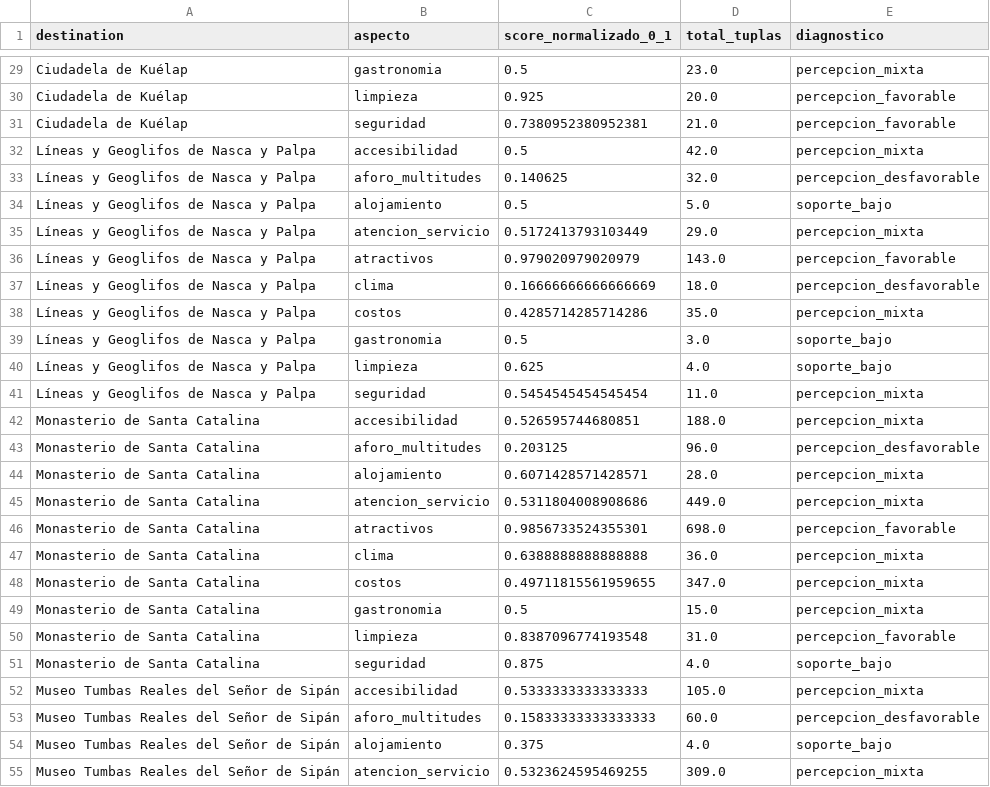
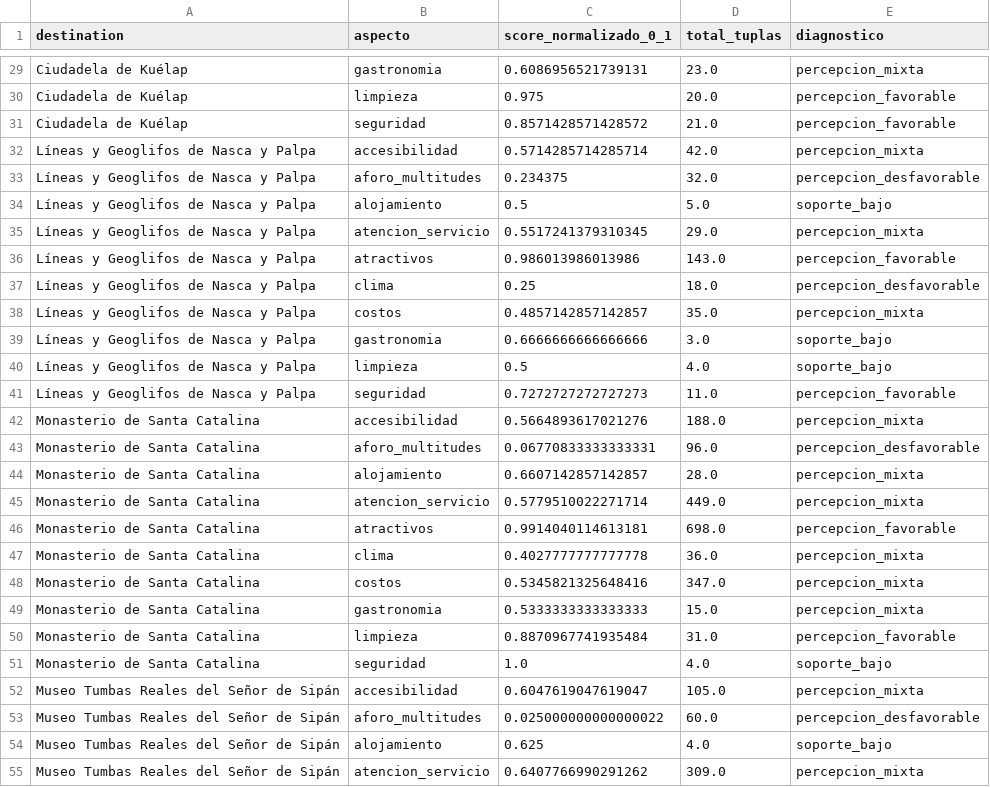
Before and after one commit to AlvaroXD12/ABSA_Turismo_Fase2_V3, a CSV file: outputs/matrices/diagnostico_aspectos_fase3.csv, drawn as a sheet; only a part is shown, gaps mark what is left out; the diff covers the shown part only; the diff names each change by its address in the sheet, - before the commit and + after, or states it on an @@ line.

```diff
--- a/outputs/matrices/diagnostico_aspectos_fase3.csv
+++ b/outputs/matrices/diagnostico_aspectos_fase3.csv
-C29 (score_normalizado_0_1): 0.5
+C29 (score_normalizado_0_1): 0.6086956521739131
-C30 (score_normalizado_0_1): 0.925
+C30 (score_normalizado_0_1): 0.975
-C31 (score_normalizado_0_1): 0.7380952380952381
+C31 (score_normalizado_0_1): 0.8571428571428572
-C32 (score_normalizado_0_1): 0.5
+C32 (score_normalizado_0_1): 0.5714285714285714
-C33 (score_normalizado_0_1): 0.140625
+C33 (score_normalizado_0_1): 0.234375
-C35 (score_normalizado_0_1): 0.5172413793103449
+C35 (score_normalizado_0_1): 0.5517241379310345
-C36 (score_normalizado_0_1): 0.979020979020979
+C36 (score_normalizado_0_1): 0.986013986013986
-C37 (score_normalizado_0_1): 0.16666666666666669
+C37 (score_normalizado_0_1): 0.25
-C38 (score_normalizado_0_1): 0.4285714285714286
+C38 (score_normalizado_0_1): 0.4857142857142857
-C39 (score_normalizado_0_1): 0.5
+C39 (score_normalizado_0_1): 0.6666666666666666
-C40 (score_normalizado_0_1): 0.625
+C40 (score_normalizado_0_1): 0.5
-C41 (score_normalizado_0_1): 0.5454545454545454
+C41 (score_normalizado_0_1): 0.7272727272727273
-E41 (diagnostico): percepcion_mixta
+E41 (diagnostico): percepcion_favorable
-C42 (score_normalizado_0_1): 0.526595744680851
+C42 (score_normalizado_0_1): 0.5664893617021276
-C43 (score_normalizado_0_1): 0.203125
+C43 (score_normalizado_0_1): 0.06770833333333331
-C44 (score_normalizado_0_1): 0.6071428571428571
+C44 (score_normalizado_0_1): 0.6607142857142857
-C45 (score_normalizado_0_1): 0.5311804008908686
+C45 (score_normalizado_0_1): 0.5779510022271714
-C46 (score_normalizado_0_1): 0.9856733524355301
+C46 (score_normalizado_0_1): 0.9914040114613181
-C47 (score_normalizado_0_1): 0.6388888888888888
+C47 (score_normalizado_0_1): 0.4027777777777778
-C48 (score_normalizado_0_1): 0.49711815561959655
+C48 (score_normalizado_0_1): 0.5345821325648416
-C49 (score_normalizado_0_1): 0.5
+C49 (score_normalizado_0_1): 0.5333333333333333
-C50 (score_normalizado_0_1): 0.8387096774193548
+C50 (score_normalizado_0_1): 0.8870967741935484
-C51 (score_normalizado_0_1): 0.875
+C51 (score_normalizado_0_1): 1.0
-C52 (score_normalizado_0_1): 0.5333333333333333
+C52 (score_normalizado_0_1): 0.6047619047619047
-C53 (score_normalizado_0_1): 0.15833333333333333
+C53 (score_normalizado_0_1): 0.025000000000000022
-C54 (score_normalizado_0_1): 0.375
+C54 (score_normalizado_0_1): 0.625
-C55 (score_normalizado_0_1): 0.5323624595469255
+C55 (score_normalizado_0_1): 0.6407766990291262
```
Also changed, not shown: 81 edited cells elsewhere in this file, outputs/matrices/matriz_absa_detallada.csv, outputs/matrices/matriz_absa_normalizada.csv, 23 other files.
